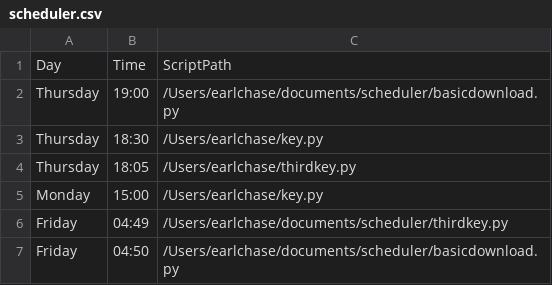
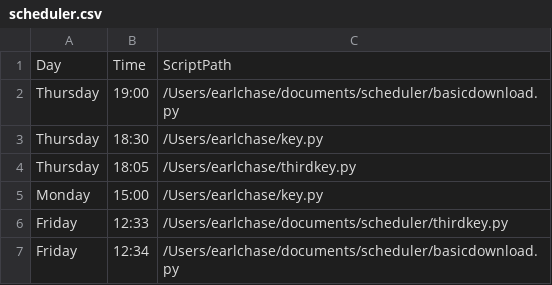
Before and after one commit to VictorHugoPilled/MacOS-Scheduler, a CSV file: scheduler.csv, drawn as a sheet.

```diff
--- a/scheduler.csv
+++ b/scheduler.csv
@@ -5,3 +5,3 @@ Thursday,18:05,/Users/earlchase/thirdkey.py
 Monday,15:00,/Users/earlchase/key.py
-Friday,04:49,/Users/earlchase/documents/scheduler/thirdkey.py
-Friday,04:50,/Users/earlchase/documents/scheduler/basicdownload.py
+Friday,12:33,/Users/earlchase/documents/scheduler/thirdkey.py
+Friday,12:34,/Users/earlchase/documents/scheduler/basicdownload.py
```
Also changed, not shown: 4 other files.
